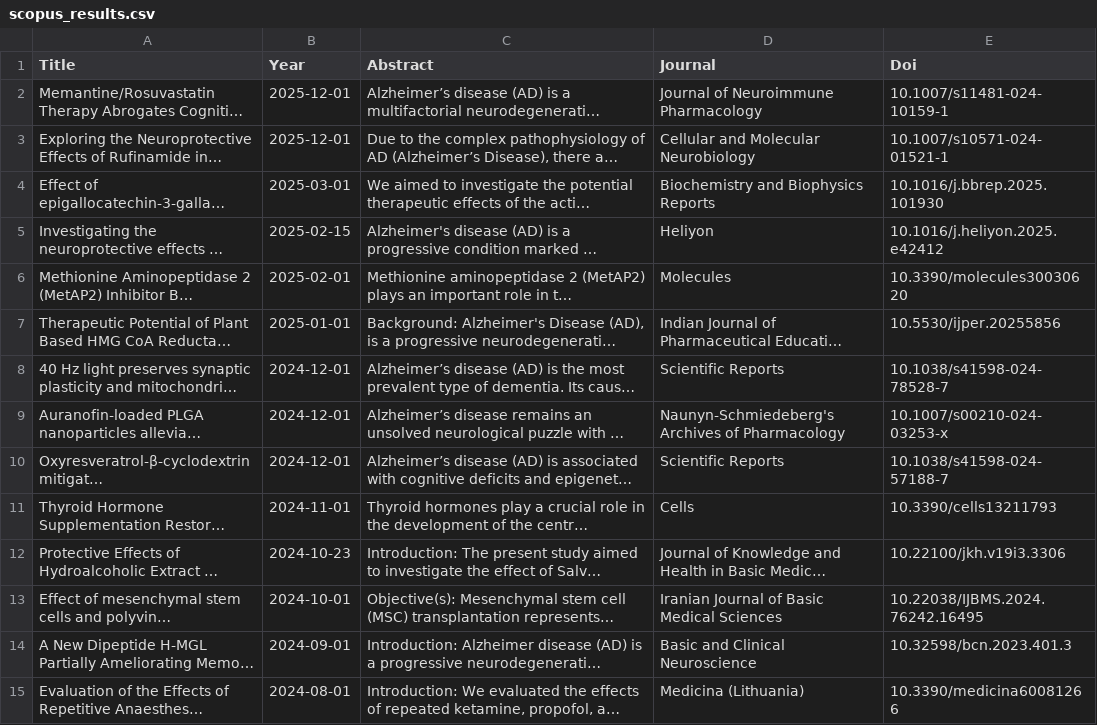
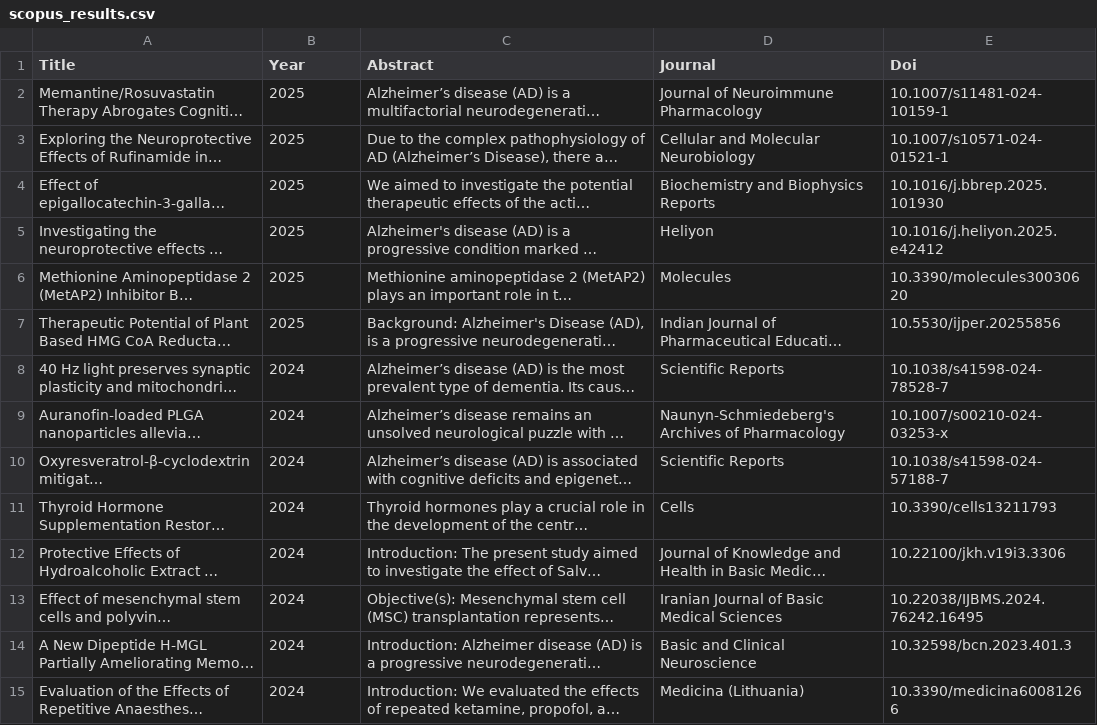
Before and after one commit to behradbina/Systematic_Review_Extracting_Papers, a CSV file: scopus_results.csv, drawn as a sheet; only a part is shown; long unchanged cells end in …; the diff covers the shown part only; the diff names each change by its address in the sheet, - before the commit and + after, or states it on an @@ line.

Commit message:
cleaning year column

```diff
--- a/scopus_results.csv
+++ b/scopus_results.csv
-B2:B3 (Year): 2025-12-01
+B2:B3 (Year): 2025
-B4 (Year): 2025-03-01
+B4 (Year): 2025
-B5 (Year): 2025-02-15
+B5 (Year): 2025
-B6 (Year): 2025-02-01
+B6 (Year): 2025
-B7 (Year): 2025-01-01
+B7 (Year): 2025
-B8:B10 (Year): 2024-12-01
+B8:B10 (Year): 2024
-B11 (Year): 2024-11-01
+B11 (Year): 2024
-B12 (Year): 2024-10-23
+B12 (Year): 2024
-B13 (Year): 2024-10-01
+B13 (Year): 2024
-B14 (Year): 2024-09-01
+B14 (Year): 2024
-B15 (Year): 2024-08-01
+B15 (Year): 2024
```
Also changed, not shown: 149 edited cells elsewhere in this file, 1 other file.
